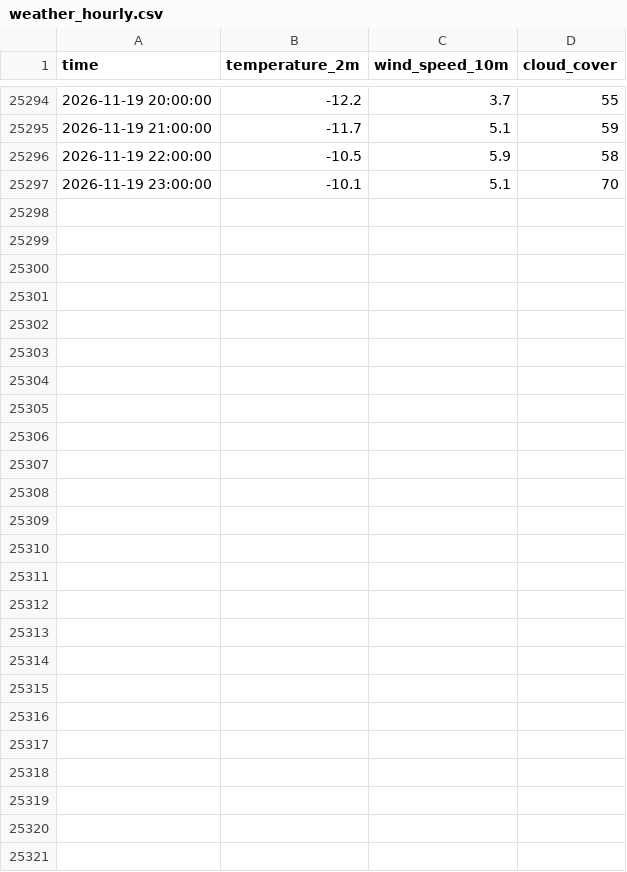
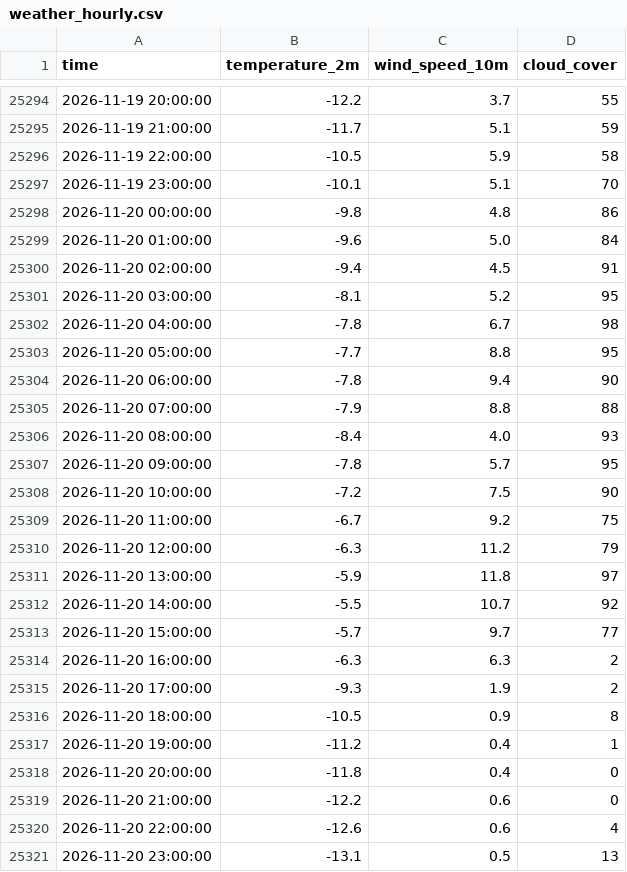
Before and after one commit to javkhlantug-eng/pfc, a CSV file: data/weather_hourly.csv, drawn as a sheet; only a part is shown, gaps mark what is left out; the diff names each change by its address in the sheet, - before the commit and + after, or states it on an @@ line.

```diff
--- a/data/weather_hourly.csv
+++ b/data/weather_hourly.csv
+row 25298: 2026-11-20 00:00:00 | -9.8 | 4.8 | 86
+row 25299: 2026-11-20 01:00:00 | -9.6 | 5.0 | 84
+row 25300: 2026-11-20 02:00:00 | -9.4 | 4.5 | 91
+row 25301: 2026-11-20 03:00:00 | -8.1 | 5.2 | 95
+row 25302: 2026-11-20 04:00:00 | -7.8 | 6.7 | 98
+row 25303: 2026-11-20 05:00:00 | -7.7 | 8.8 | 95
+row 25304: 2026-11-20 06:00:00 | -7.8 | 9.4 | 90
+row 25305: 2026-11-20 07:00:00 | -7.9 | 8.8 | 88
+row 25306: 2026-11-20 08:00:00 | -8.4 | 4.0 | 93
+row 25307: 2026-11-20 09:00:00 | -7.8 | 5.7 | 95
+row 25308: 2026-11-20 10:00:00 | -7.2 | 7.5 | 90
+row 25309: 2026-11-20 11:00:00 | -6.7 | 9.2 | 75
+row 25310: 2026-11-20 12:00:00 | -6.3 | 11.2 | 79
+row 25311: 2026-11-20 13:00:00 | -5.9 | 11.8 | 97
+row 25312: 2026-11-20 14:00:00 | -5.5 | 10.7 | 92
+row 25313: 2026-11-20 15:00:00 | -5.7 | 9.7 | 77
+row 25314: 2026-11-20 16:00:00 | -6.3 | 6.3 | 2
+row 25315: 2026-11-20 17:00:00 | -9.3 | 1.9 | 2
+row 25316: 2026-11-20 18:00:00 | -10.5 | 0.9 | 8
+row 25317: 2026-11-20 19:00:00 | -11.2 | 0.4 | 1
+row 25318: 2026-11-20 20:00:00 | -11.8 | 0.4 | 0
+row 25319: 2026-11-20 21:00:00 | -12.2 | 0.6 | 0
+row 25320: 2026-11-20 22:00:00 | -12.6 | 0.6 | 4
+row 25321: 2026-11-20 23:00:00 | -13.1 | 0.5 | 13
```
Also changed, not shown: data/forecast_log.csv, data/weather_forecast.csv, 6 other files.
